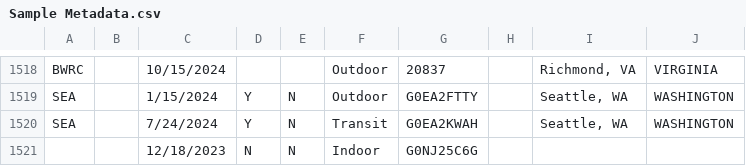
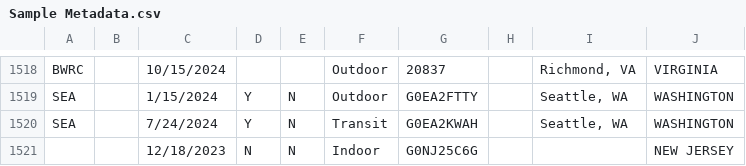
Before and after one commit to kostabotnar/AirFilterDashboard, a CSV file: data/metadata/Sample Metadata.csv, drawn as a sheet; only a part is shown, gaps mark what is left out.

Commit message:
Save samples without metadata or abundance

```diff
--- a/data/metadata/Sample Metadata.csv
+++ b/data/metadata/Sample Metadata.csv
@@ -1520,2 +1520,2 @@ SEA,,1/15/2024,Y,N,Outdoor,G0EA2FTTY,,"Seattle, WA",WASHINGTON
 SEA,,7/24/2024,Y,N,Transit,G0EA2KWAH,,"Seattle, WA",WASHINGTON
-,,12/18/2023,N,N,Indoor,G0NJ25C6G,,,
+,,12/18/2023,N,N,Indoor,G0NJ25C6G,,,NEW JERSEY
```
Also changed, not shown: 1 other file.
